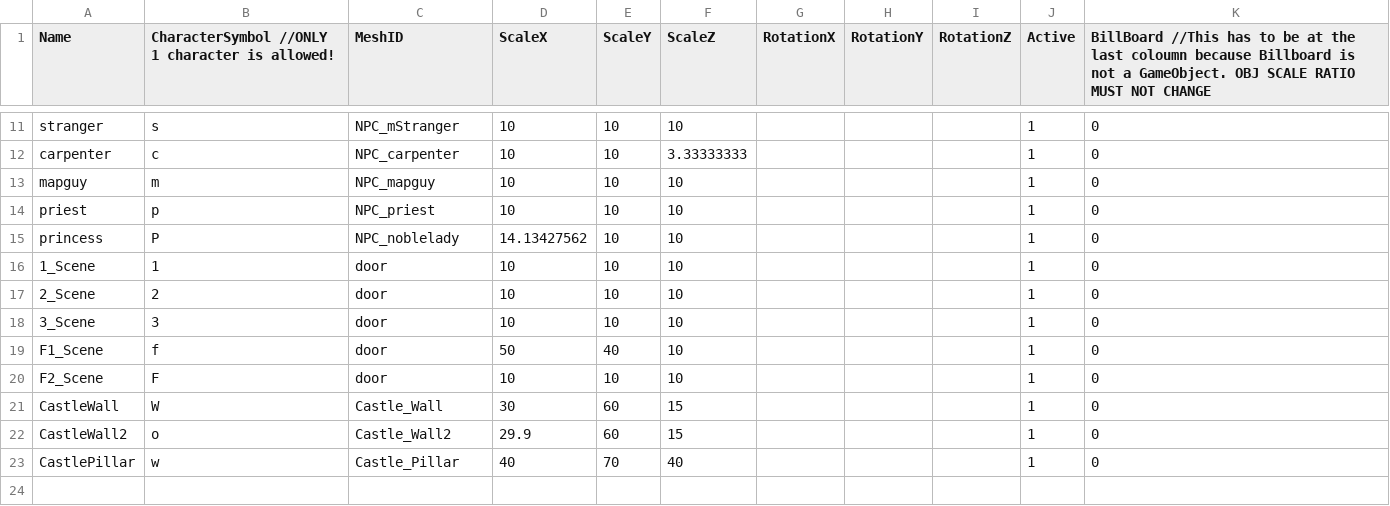
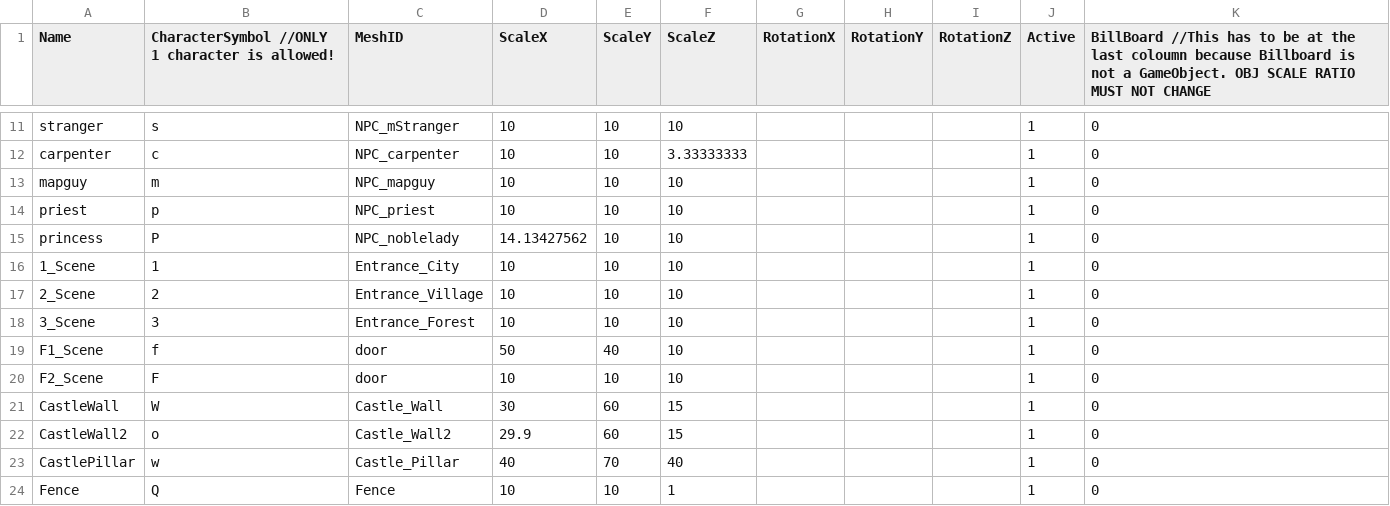
Before and after one commit to HalcionCyanide/SP3_T14N, a CSV file: Base/DrivenFiles/MapLegend.csv, drawn as a sheet; only a part is shown, gaps mark what is left out.

```diff
--- a/Base/DrivenFiles/MapLegend.csv
+++ b/Base/DrivenFiles/MapLegend.csv
@@ -15,5 +15,5 @@ priest,p,NPC_priest,10,10,10,,,,1,0
 princess,P,NPC_noblelady,14.13427562,10,10,,,,1,0
-1_Scene,1,door,10,10,10,,,,1,0
-2_Scene,2,door,10,10,10,,,,1,0
-3_Scene,3,door,10,10,10,,,,1,0
+1_Scene,1,Entrance_City,10,10,10,,,,1,0
+2_Scene,2,Entrance_Village,10,10,10,,,,1,0
+3_Scene,3,Entrance_Forest,10,10,10,,,,1,0
 F1_Scene,f,door,50,40,10,,,,1,0
@@ -23 +23,2 @@ CastleWall2,o,Castle_Wall2,29.9,60,15,,,,1,0
 CastlePillar,w,Castle_Pillar,40,70,40,,,,1,0
+Fence,Q,Fence,10,10,1,,,,1,0
```
Also changed, not shown: Base/DrivenFiles/MeshDriven.csv, Base/DrivenFiles/MusicDriven.csv, 16 other files.
